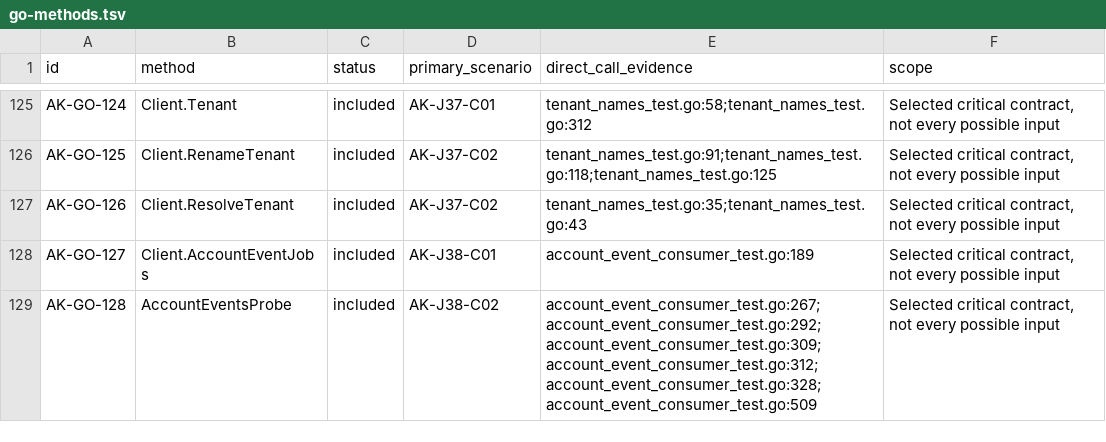
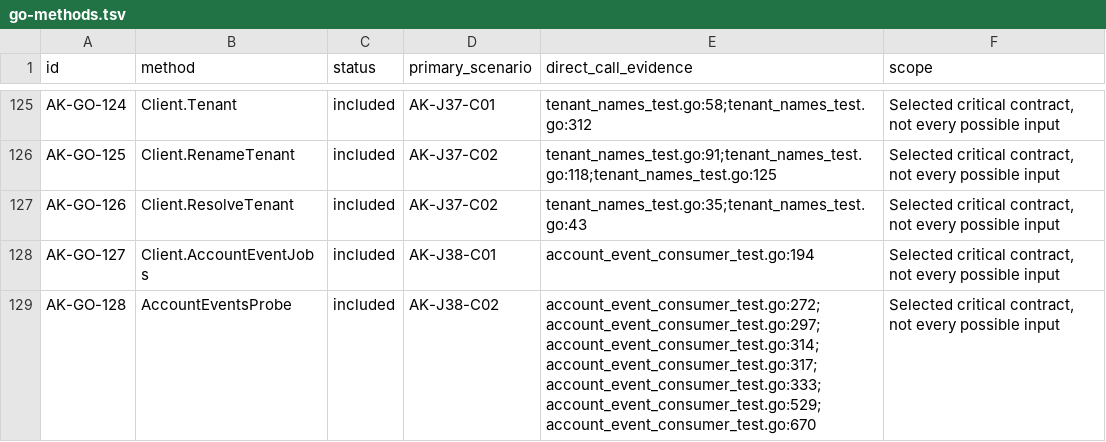
Before and after one commit to open-rails/authkit, a TSV file: critical/go-methods.tsv, drawn as a sheet; only a part is shown, gaps mark what is left out.

Commit message:
Heartbeat the account event lease and bound the reader's own statements
A callback that ignored its context let the lease go stale and a second pod run beside it. The lease is now renewed every Interval while a callback runs and taken over after four missed renewals; a lost lease stops the pass. Reader statements are limited to Interval, a cursor read with a value is only updated, parked retries yield to new events after two intervals, and the probe measures ages with database time.

```diff
--- a/critical/go-methods.tsv
+++ b/critical/go-methods.tsv
@@ -127,3 +127,3 @@ AK-GO-125	Client.RenameTenant	included	AK-J37-C02	tenant_names_test.go:91;tenant
 AK-GO-126	Client.ResolveTenant	included	AK-J37-C02	tenant_names_test.go:35;tenant_names_test.go:43	Selected critical contract, not every possible input
-AK-GO-127	Client.AccountEventJobs	included	AK-J38-C01	account_event_consumer_test.go:189	Selected critical contract, not every possible input
-AK-GO-128	AccountEventsProbe	included	AK-J38-C02	account_event_consumer_test.go:267;account_event_consumer_test.go:292;account_event_consumer_test.go:309;account_event_consumer_test.go:312;account_event_consumer_test.go:328;account_event_consumer_test.go:509	Selected critical contract, not every possible input
+AK-GO-127	Client.AccountEventJobs	included	AK-J38-C01	account_event_consumer_test.go:194	Selected critical contract, not every possible input
+AK-GO-128	AccountEventsProbe	included	AK-J38-C02	account_event_consumer_test.go:272;account_event_consumer_test.go:297;account_event_consumer_test.go:314;account_event_consumer_test.go:317;account_event_consumer_test.go:333;account_event_consumer_test.go:529;account_event_consumer_test.go:670	Selected critical contract, not every possible input
```
Also changed, not shown: 5 other files.
